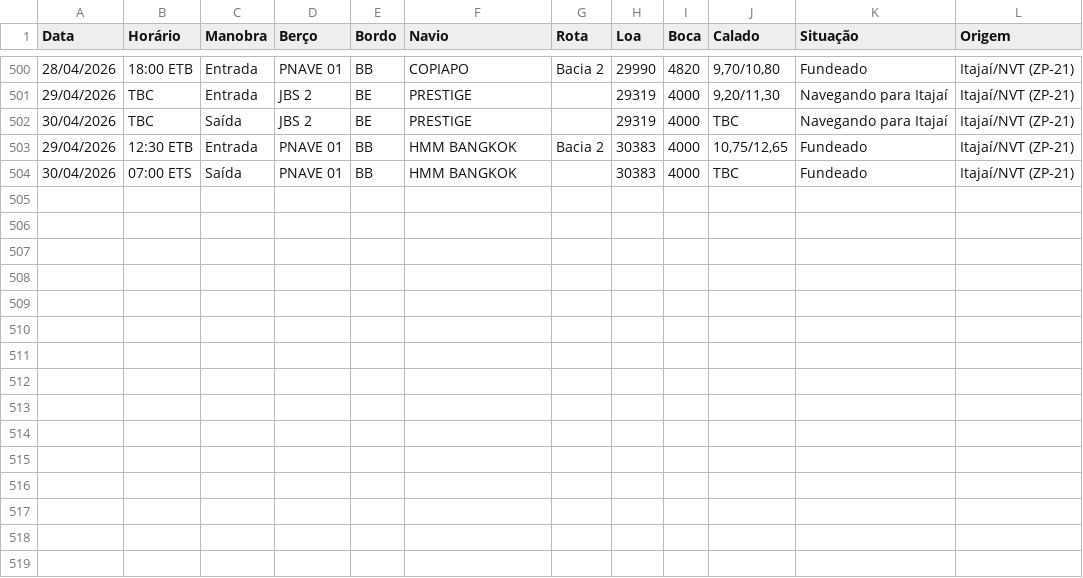
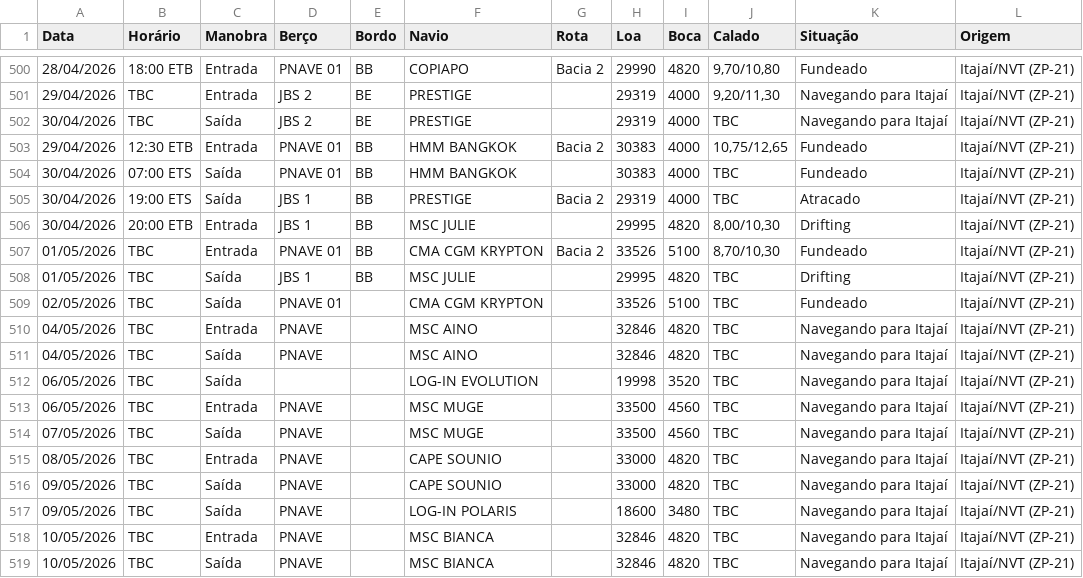
Before and after one commit to wagnerarins/monitoramento-portuario, a CSV file: banco_dados_movimentacao.csv, drawn as a sheet; only a part is shown, gaps mark what is left out; the diff names each change by its address in the sheet, - before the commit and + after, or states it on an @@ line.

```diff
--- a/banco_dados_movimentacao.csv
+++ b/banco_dados_movimentacao.csv
+row 505: 30/04/2026 | 19:00 ETS | Saída | JBS 1 | BB | PRESTIGE | Bacia 2 | 29319 | 4000 | TBC | Atracado | Itajaí/NVT (ZP-21)
+row 506: 30/04/2026 | 20:00 ETB | Entrada | JBS 1 | BB | MSC JULIE |  | 29995 | 4820 | 8,00/10,30 | Drifting | Itajaí/NVT (ZP-21)
+row 507: 01/05/2026 | TBC | Entrada | PNAVE 01 | BB | CMA CGM KRYPTON | Bacia 2 | 33526 | 5100 | 8,70/10,30 | Fundeado | Itajaí/NVT (ZP-21)
+row 508: 01/05/2026 | TBC | Saída | JBS 1 | BB | MSC JULIE |  | 29995 | 4820 | TBC | Drifting | Itajaí/NVT (ZP-21)
+row 509: 02/05/2026 | TBC | Saída | PNAVE 01 |  | CMA CGM KRYPTON |  | 33526 | 5100 | TBC | Fundeado | Itajaí/NVT (ZP-21)
+row 510: 04/05/2026 | TBC | Entrada | PNAVE |  | MSC AINO |  | 32846 | 4820 | TBC | Navegando para Itajaí | Itajaí/NVT (ZP-21)
+row 511: 04/05/2026 | TBC | Saída | PNAVE |  | MSC AINO |  | 32846 | 4820 | TBC | Navegando para Itajaí | Itajaí/NVT (ZP-21)
+row 512: 06/05/2026 | TBC | Saída |  |  | LOG-IN EVOLUTION |  | 19998 | 3520 | TBC | Navegando para Itajaí | Itajaí/NVT (ZP-21)
+row 513: 06/05/2026 | TBC | Entrada | PNAVE |  | MSC MUGE |  | 33500 | 4560 | TBC | Navegando para Itajaí | Itajaí/NVT (ZP-21)
+row 514: 07/05/2026 | TBC | Saída | PNAVE |  | MSC MUGE |  | 33500 | 4560 | TBC | Navegando para Itajaí | Itajaí/NVT (ZP-21)
+row 515: 08/05/2026 | TBC | Entrada | PNAVE |  | CAPE SOUNIO |  | 33000 | 4820 | TBC | Navegando para Itajaí | Itajaí/NVT (ZP-21)
+row 516: 09/05/2026 | TBC | Saída | PNAVE |  | CAPE SOUNIO |  | 33000 | 4820 | TBC | Navegando para Itajaí | Itajaí/NVT (ZP-21)
+row 517: 09/05/2026 | TBC | Saída | PNAVE |  | LOG-IN POLARIS |  | 18600 | 3480 | TBC | Navegando para Itajaí | Itajaí/NVT (ZP-21)
+row 518: 10/05/2026 | TBC | Entrada | PNAVE |  | MSC BIANCA |  | 32846 | 4820 | TBC | Navegando para Itajaí | Itajaí/NVT (ZP-21)
+row 519: 10/05/2026 | TBC | Saída | PNAVE |  | MSC BIANCA |  | 32846 | 4820 | TBC | Navegando para Itajaí | Itajaí/NVT (ZP-21)
```
